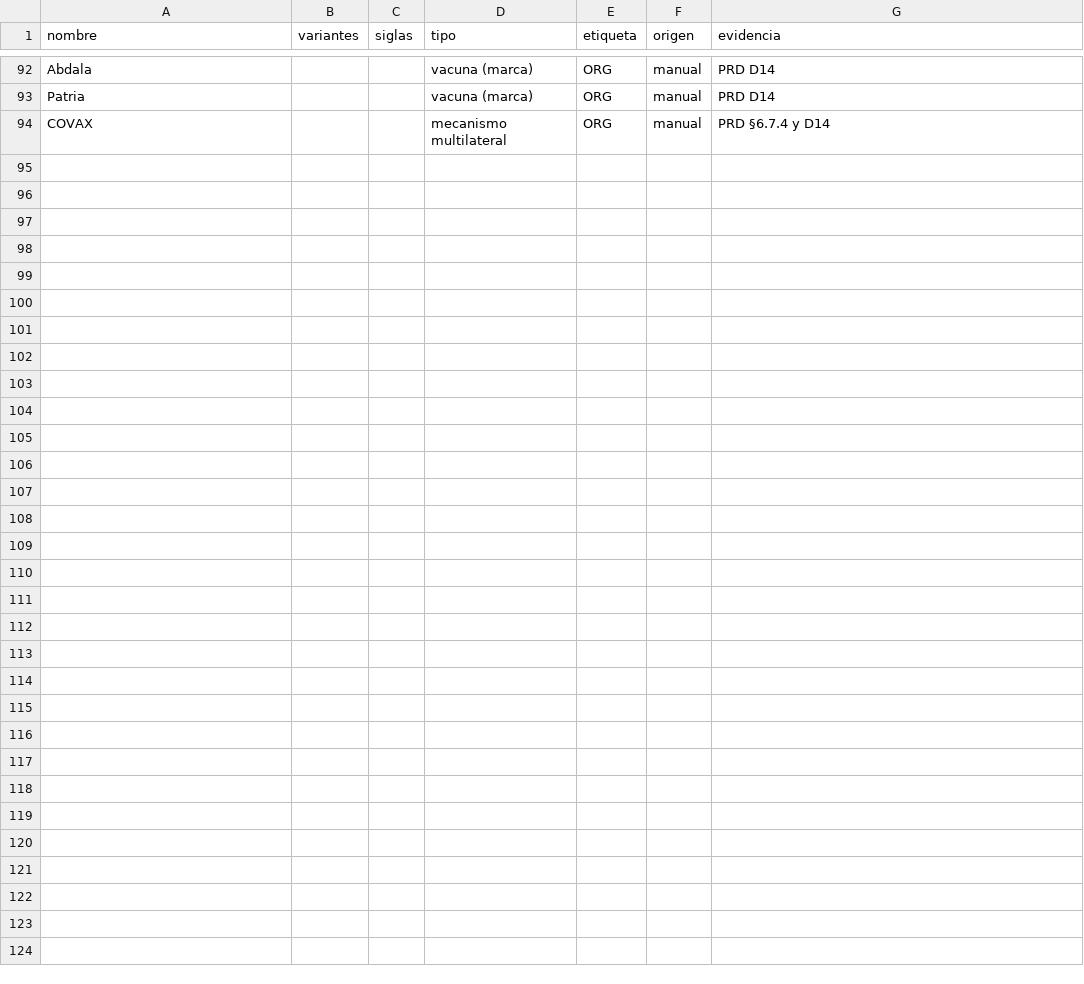
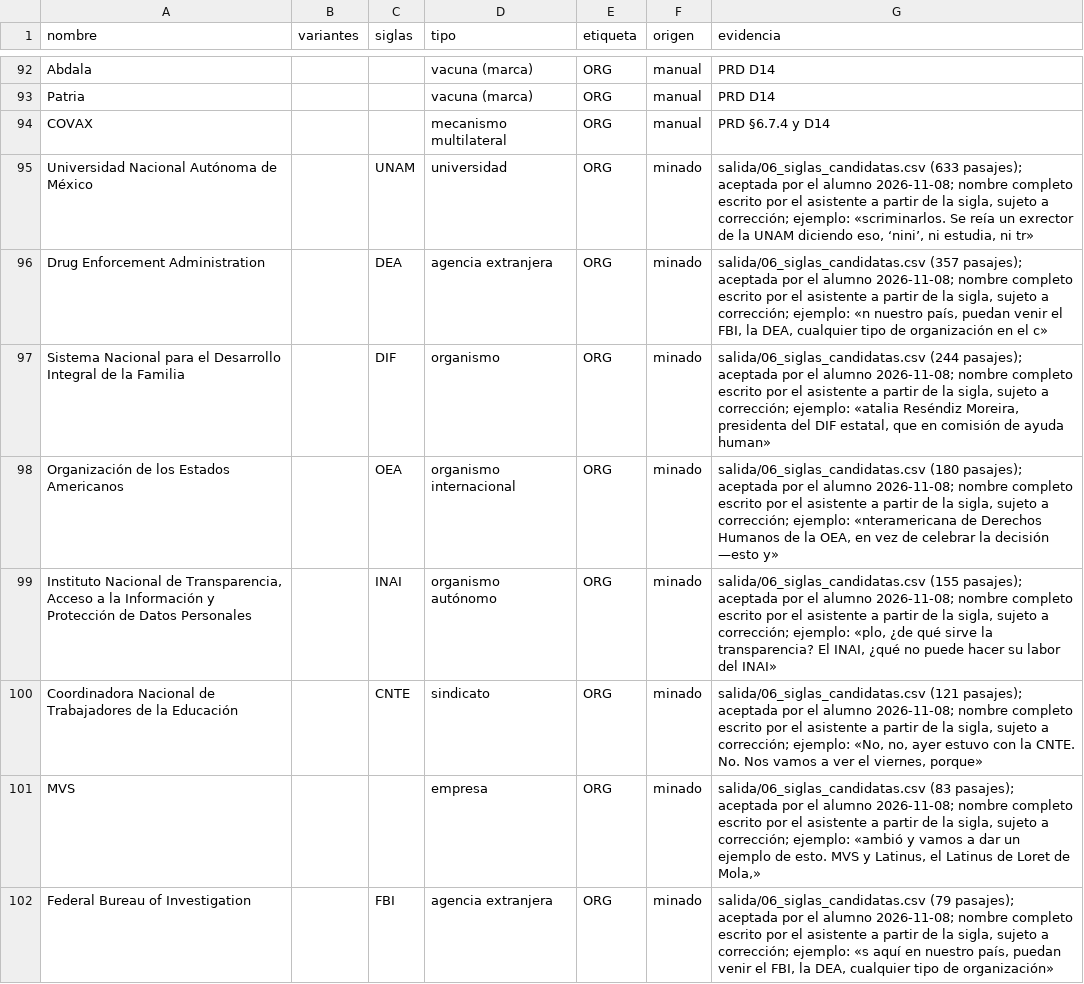
Before and after one commit to ARJASA67/An-lisis-de-Ma-aneras-2018-2024, a CSV file: config/gazetteer_extendido.csv, drawn as a sheet; only a part is shown, gaps mark what is left out; the diff covers the shown part only; the diff names each change by its address in the sheet, - before the commit and + after, or states it on an @@ line.

```diff
--- a/config/gazetteer_extendido.csv
+++ b/config/gazetteer_extendido.csv
+row 95: Universidad Nacional Autónoma de México |  | UNAM | universidad | ORG | minado | salida/06_siglas_candidatas.csv (633 pasajes); aceptada por el alumno 2026-11-08; nombre completo escrito por el asistente a partir de la sigla, sujeto a corrección; ejemplo: «scriminarlos. Se reía un exrector de la UNAM diciendo eso, ‘nini’, ni estudia, ni tr»
+row 96: Drug Enforcement Administration |  | DEA | agencia extranjera | ORG | minado | salida/06_siglas_candidatas.csv (357 pasajes); aceptada por el alumno 2026-11-08; nombre completo escrito por el asistente a partir de la sigla, sujeto a corrección; ejemplo: «n nuestro país, puedan venir el FBI, la DEA, cualquier tipo de organización en el c»
+row 97: Sistema Nacional para el Desarrollo Integral de la Familia |  | DIF | organismo | ORG | minado | salida/06_siglas_candidatas.csv (244 pasajes); aceptada por el alumno 2026-11-08; nombre completo escrito por el asistente a partir de la sigla, sujeto a corrección; ejemplo: «atalia Reséndiz Moreira, presidenta del DIF estatal, que en comisión de ayuda human»
+row 98: Organización de los Estados Americanos |  | OEA | organismo internacional | ORG | minado | salida/06_siglas_candidatas.csv (180 pasajes); aceptada por el alumno 2026-11-08; nombre completo escrito por el asistente a partir de la sigla, sujeto a corrección; ejemplo: «nteramericana de Derechos Humanos de la OEA, en vez de celebrar la decisión —esto y»
+row 99: Instituto Nacional de Transparencia, Acceso a la Información y Protección de Datos Personales |  | INAI | organismo autónomo | ORG | minado | salida/06_siglas_candidatas.csv (155 pasajes); aceptada por el alumno 2026-11-08; nombre completo escrito por el asistente a partir de la sigla, sujeto a corrección; ejemplo: «plo, ¿de qué sirve la transparencia? El INAI, ¿qué no puede hacer su labor del INAI»
+row 100: Coordinadora Nacional de Trabajadores de la Educación |  | CNTE | sindicato | ORG | minado | salida/06_siglas_candidatas.csv (121 pasajes); aceptada por el alumno 2026-11-08; nombre completo escrito por el asistente a partir de la sigla, sujeto a corrección; ejemplo: «No, no, ayer estuvo con la CNTE. No. Nos vamos a ver el viernes, porque»
+row 101: MVS |  |  | empresa | ORG | minado | salida/06_siglas_candidatas.csv (83 pasajes); aceptada por el alumno 2026-11-08; nombre completo escrito por el asistente a partir de la sigla, sujeto a corrección; ejemplo: «ambió y vamos a dar un ejemplo de esto. MVS y Latinus, el Latinus de Loret de Mola,»
+row 102: Federal Bureau of Investigation |  | FBI | agencia extranjera | ORG | minado | salida/06_siglas_candidatas.csv (79 pasajes); aceptada por el alumno 2026-11-08; nombre completo escrito por el asistente a partir de la sigla, sujeto a corrección; ejemplo: «s aquí en nuestro país, puedan venir el FBI, la DEA, cualquier tipo de organización»
```
Also changed, not shown: 8 added rows elsewhere in this file, salida/06_siglas_candidatas.csv, 5 other files.
